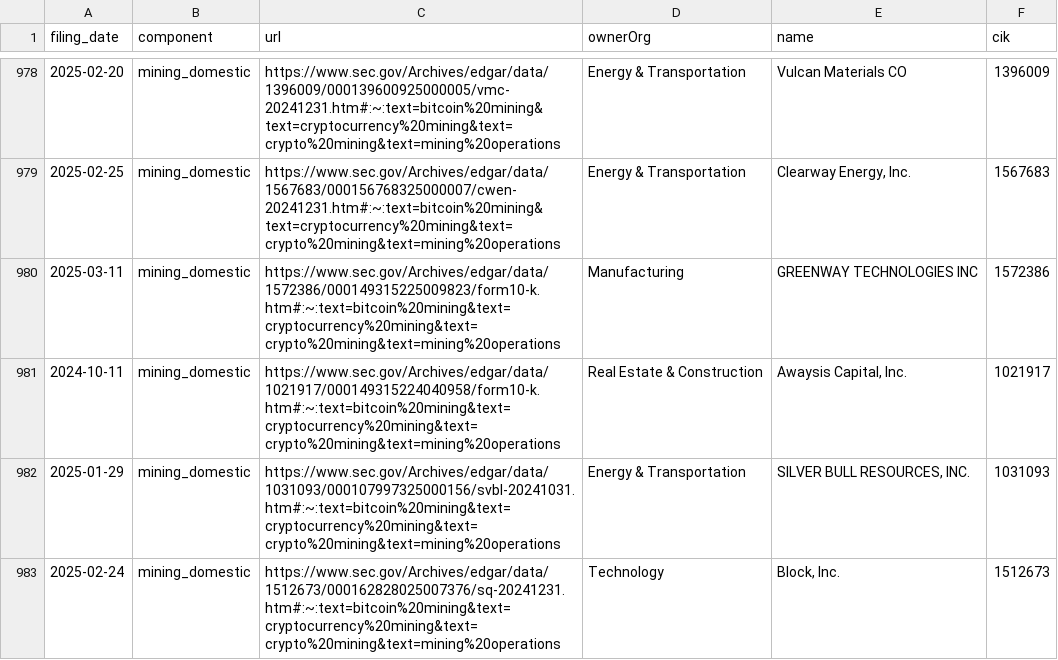
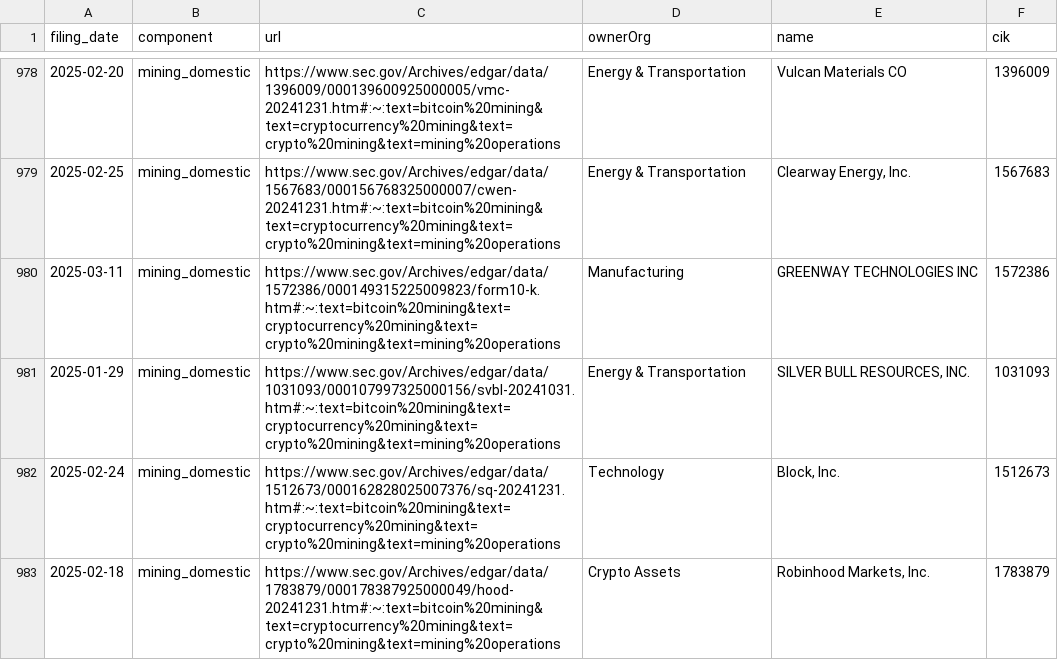
Before and after one commit to john-friedman/datamule-indicators, a CSV file: indicators/format1/Blockchain/bitcoin/references.csv, drawn as a sheet; only a part is shown, gaps mark what is left out; the shorter side is filled out with more unchanged rows.

```diff
--- a/indicators/format1/Blockchain/bitcoin/references.csv
+++ b/indicators/format1/Blockchain/bitcoin/references.csv
@@ -980,3 +980,2 @@ filing_date,component,url,ownerOrg,name,cik
 2025-03-11,mining_domestic,https://www.sec.gov/Archives/edgar/data/1572386/000149315225009823/form10-k.htm#:~:text=bitcoin%20mining&text=cryptocurrency%20mining&text=crypto%20mining&text=mining%20operations,Manufacturing,GREENWAY TECHNOLOGIES INC,1572386
-2024-10-11,mining_domestic,https://www.sec.gov/Archives/edgar/data/1021917/000149315224040958/form10-k.htm#:~:text=bitcoin%20mining&text=cryptocurrency%20mining&text=crypto%20mining&text=mining%20operations,Real Estate & Construction,"Awaysis Capital, Inc.",1021917
 2025-01-29,mining_domestic,https://www.sec.gov/Archives/edgar/data/1031093/000107997325000156/svbl-20241031.htm#:~:text=bitcoin%20mining&text=cryptocurrency%20mining&text=crypto%20mining&text=mining%20operations,Energy & Transportation,"SILVER BULL RESOURCES, INC.",1031093
```
Also changed, not shown: data/filer_metadata/listed_zip_code_aggregate.csv, data/filer_names/listed_rebranding_daily.csv, 41 other files.
